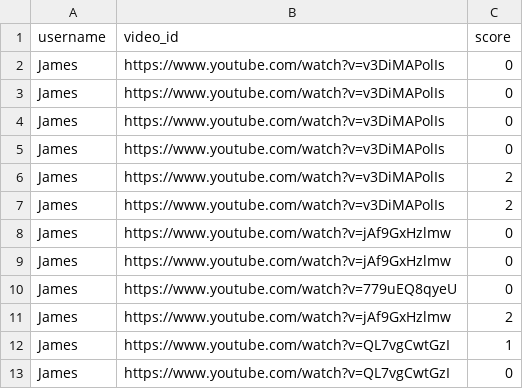
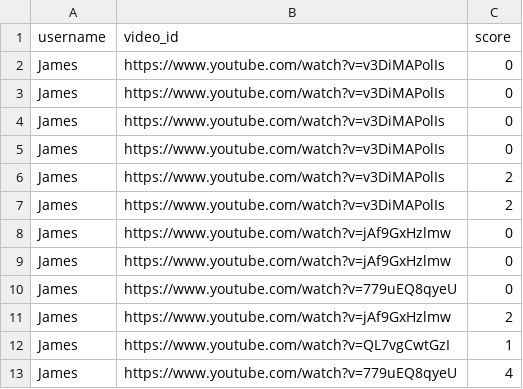
Before and after one commit to scooter7/VideoLMS, a CSV file: UsersandScores/scores.csv, drawn as a sheet.

Commit message:
Add new score

```diff
--- a/UsersandScores/scores.csv
+++ b/UsersandScores/scores.csv
@@ -12,2 +12,2 @@ James,https://www.youtube.com/watch?v=jAf9GxHzlmw,2
 James,https://www.youtube.com/watch?v=QL7vgCwtGzI,1
-James,https://www.youtube.com/watch?v=QL7vgCwtGzI,0
+James,https://www.youtube.com/watch?v=779uEQ8qyeU,4
```
